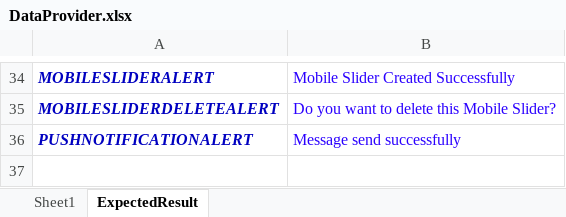
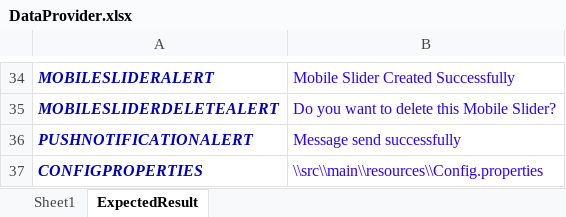
Before and after one commit to sgkrish91/GroceryApp, an Excel workbook: GroceryApp/src/main/resources/ExcelFiles/DataProvider.xlsx, sheet ExpectedResult, drawn as a sheet; only a part is shown, gaps mark what is left out; values as stored, in another font and other column widths than the file's, no borders; the diff names each change by its address in the sheet, - before the commit and + after, or states it on an @@ line.

```diff
--- a/GroceryApp/src/main/resources/ExcelFiles/DataProvider.xlsx (sheet ExpectedResult)
+++ b/GroceryApp/src/main/resources/ExcelFiles/DataProvider.xlsx (sheet ExpectedResult)
+row 37: CONFIGPROPERTIES | \\src\\main\\resources\\Config.properties
```
Also changed, not shown: 7 other files.
